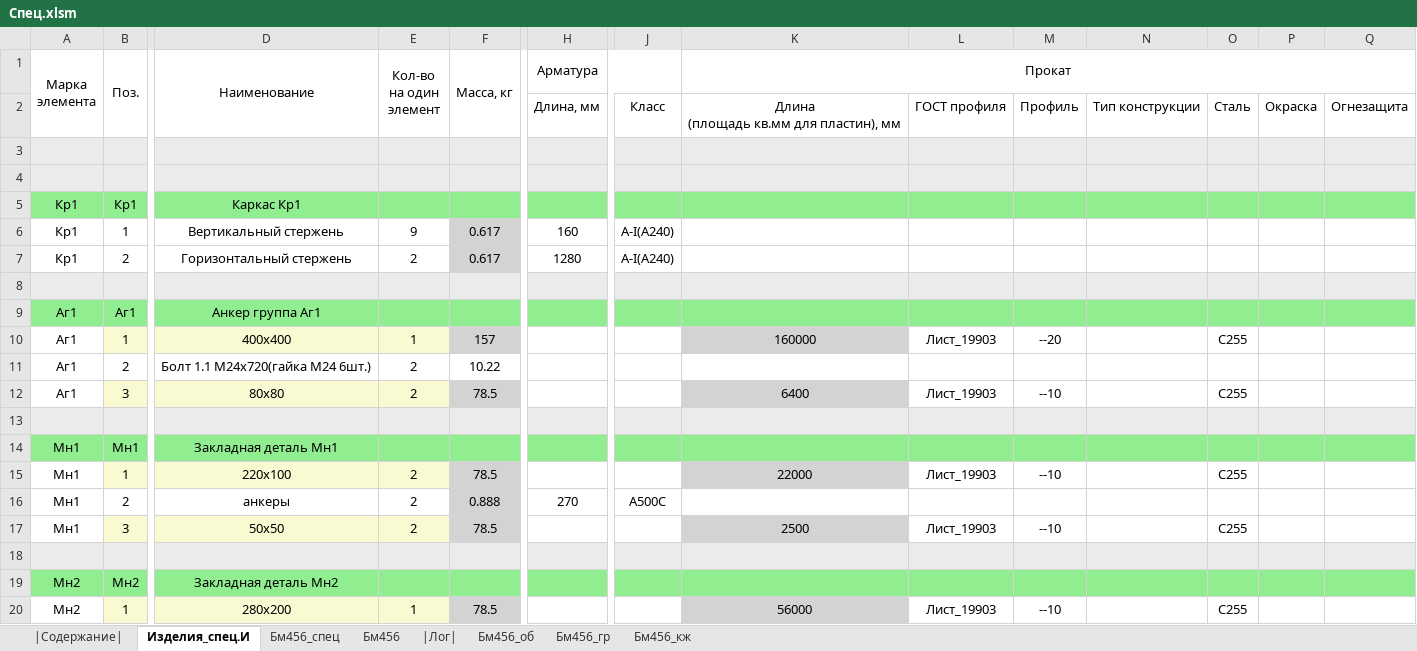
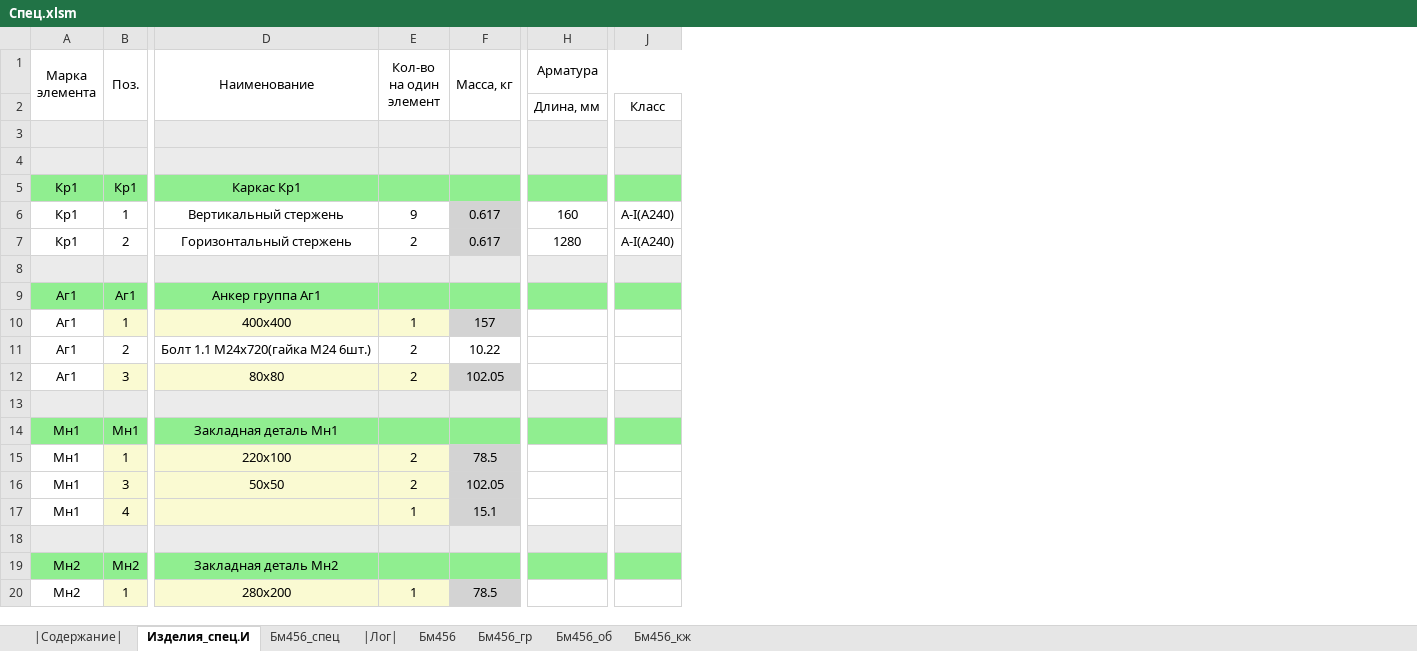
Before and after one commit to kuvbur/material-specification, an Excel workbook: Спец.xlsm, sheet Изделия_спец.И, drawn as a sheet; only a part is shown, gaps mark what is left out; values as stored, in another font and other column widths than the file's, no borders; conditional formats not drawn; removed rows and columns are numbered as before the commit, all else as after; rows hold the shown columns only; ↵ is a line break in a cell; the diff names each change by its address in the sheet, - before the commit and + after, or states it on an @@ line.

```diff
--- a/Спец.xlsm (sheet Изделия_спец.И)
+++ b/Спец.xlsm (sheet Изделия_спец.И)
@@ sheet tab order changed: |Содержание| | Изделия_спец.И | Бм456_спец | |Лог| | Бм456 | Бм456_гр | Бм456_об | Бм456_кж @@
@@ column K (Прокат) hidden, rows 2-15: Длина ↵ (площадь кв.мм для пластин), мм |  |  |  |  |  |  |  | 160000 |  | 6400 |  |  | 22000; rows 17-20: 2500 |  |  | 56000 @@
@@ column L hidden, rows 2-15: ГОСТ профиля |  |  |  |  |  |  |  | Лист_19903 |  | Лист_19903 |  |  | Лист_19903; rows 17-20: Лист_19903 |  |  | Лист_19903 @@
@@ column M hidden, rows 2-15: Профиль |  |  |  |  |  |  |  | --20 |  | --10 |  |  | --10; rows 17-20: --10 |  |  | --10 @@
@@ column N hidden, row 2: Тип конструкции @@
@@ column O hidden, rows 2-15: Сталь |  |  |  |  |  |  |  | С255 |  | С255 |  |  | С255; rows 17-20: С255 |  |  | С255 @@
@@ column P hidden, row 2: Окраска @@
@@ column Q hidden, row 2: Огнезащита @@
-F12 (Масса, кг): 78.5
+F12 (Масса, кг): 102.05
-row 16: Мн1 | 2 | анкеры | 2 | 0.888 | 270 | A500C
-F16 (Масса, кг): 78.5
+F16 (Масса, кг): 102.05
+row 17: Мн1 | 4 |  | 1 | 15.1
```
Also changed, not shown: sheet |Лог|, sheet Бм456_спец, sheet Бм456_кж, sheet Бм456_об, sheet Бм456_гр, sheet Бм456, 1 more sheet, formulas that keep their value, hidden cells, 3 other files.
